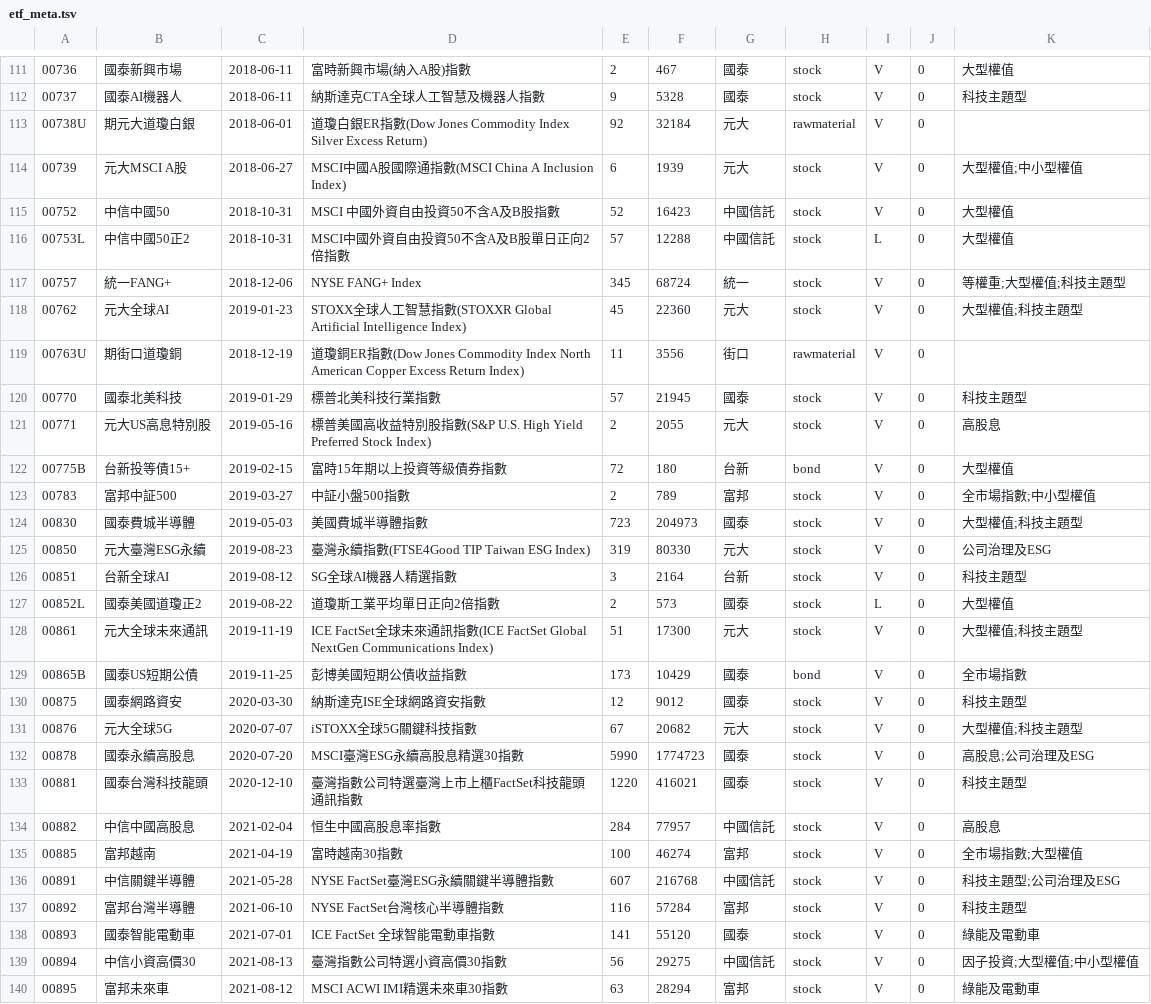
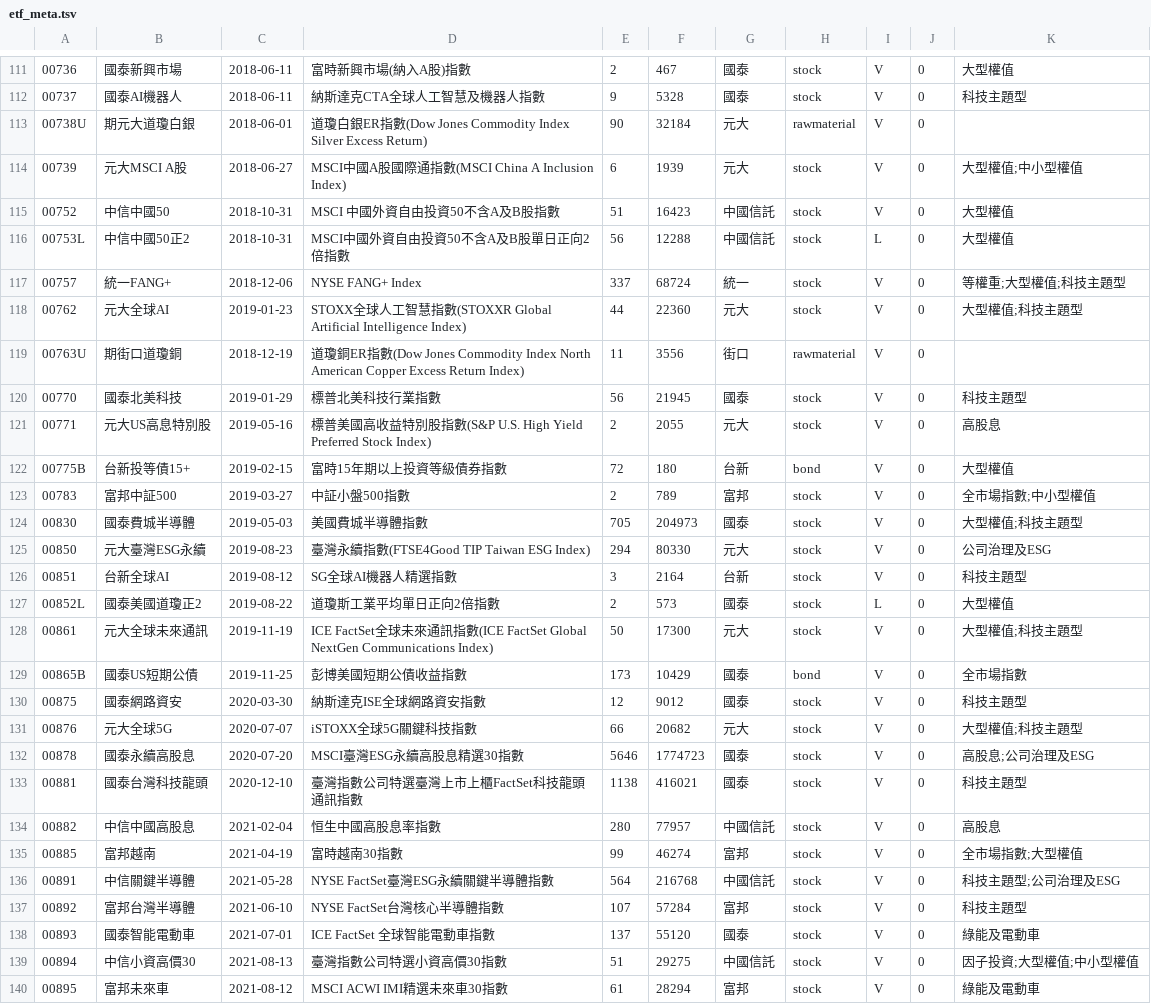
Before and after one commit to tomicahuang/stock-radar, a TSV file: data/cache/etf_meta.tsv, drawn as a sheet; only a part is shown, gaps mark what is left out; the diff covers the shown part only.

```diff
--- a/data/cache/etf_meta.tsv
+++ b/data/cache/etf_meta.tsv
@@ -112,10 +112,10 @@
 00737	國泰AI機器人	2018-06-11	納斯達克CTA全球人工智慧及機器人指數	9	5328	國泰	stock	V	0	科技主題型
-00738U	期元大道瓊白銀	2018-06-01	道瓊白銀ER指數(Dow Jones Commodity Index Silver Excess Return)	92	32184	元大	rawmaterial	V	0	
+00738U	期元大道瓊白銀	2018-06-01	道瓊白銀ER指數(Dow Jones Commodity Index Silver Excess Return)	90	32184	元大	rawmaterial	V	0	
 00739	元大MSCI A股	2018-06-27	MSCI中國A股國際通指數(MSCI China A Inclusion Index)	6	1939	元大	stock	V	0	大型權值;中小型權值
-00752	中信中國50	2018-10-31	MSCI 中國外資自由投資50不含A及B股指數	52	16423	中國信託	stock	V	0	大型權值
-00753L	中信中國50正2	2018-10-31	MSCI中國外資自由投資50不含A及B股單日正向2倍指數	57	12288	中國信託	stock	L	0	大型權值
-00757	統一FANG+	2018-12-06	NYSE FANG+ Index	345	68724	統一	stock	V	0	等權重;大型權值;科技主題型
-00762	元大全球AI	2019-01-23	STOXX全球人工智慧指數(STOXXR Global Artificial Intelligence Index)	45	22360	元大	stock	V	0	大型權值;科技主題型
+00752	中信中國50	2018-10-31	MSCI 中國外資自由投資50不含A及B股指數	51	16423	中國信託	stock	V	0	大型權值
+00753L	中信中國50正2	2018-10-31	MSCI中國外資自由投資50不含A及B股單日正向2倍指數	56	12288	中國信託	stock	L	0	大型權值
+00757	統一FANG+	2018-12-06	NYSE FANG+ Index	337	68724	統一	stock	V	0	等權重;大型權值;科技主題型
+00762	元大全球AI	2019-01-23	STOXX全球人工智慧指數(STOXXR Global Artificial Intelligence Index)	44	22360	元大	stock	V	0	大型權值;科技主題型
 00763U	期街口道瓊銅	2018-12-19	道瓊銅ER指數(Dow Jones Commodity Index North American Copper Excess Return Index)	11	3556	街口	rawmaterial	V	0	
-00770	國泰北美科技	2019-01-29	標普北美科技行業指數	57	21945	國泰	stock	V	0	科技主題型
+00770	國泰北美科技	2019-01-29	標普北美科技行業指數	56	21945	國泰	stock	V	0	科技主題型
 00771	元大US高息特別股	2019-05-16	標普美國高收益特別股指數(S&P U.S. High Yield Preferred Stock Index)	2	2055	元大	stock	V	0	高股息
@@ -123,18 +123,18 @@
 00783	富邦中証500	2019-03-27	中証小盤500指數	2	789	富邦	stock	V	0	全市場指數;中小型權值
-00830	國泰費城半導體	2019-05-03	美國費城半導體指數	723	204973	國泰	stock	V	0	大型權值;科技主題型
-00850	元大臺灣ESG永續	2019-08-23	臺灣永續指數(FTSE4Good TIP Taiwan ESG Index)	319	80330	元大	stock	V	0	公司治理及ESG
+00830	國泰費城半導體	2019-05-03	美國費城半導體指數	705	204973	國泰	stock	V	0	大型權值;科技主題型
+00850	元大臺灣ESG永續	2019-08-23	臺灣永續指數(FTSE4Good TIP Taiwan ESG Index)	294	80330	元大	stock	V	0	公司治理及ESG
 00851	台新全球AI	2019-08-12	SG全球AI機器人精選指數	3	2164	台新	stock	V	0	科技主題型
 00852L	國泰美國道瓊正2	2019-08-22	道瓊斯工業平均單日正向2倍指數	2	573	國泰	stock	L	0	大型權值
-00861	元大全球未來通訊	2019-11-19	ICE FactSet全球未來通訊指數(ICE FactSet Global NextGen Communications Index)	51	17300	元大	stock	V	0	大型權值;科技主題型
+00861	元大全球未來通訊	2019-11-19	ICE FactSet全球未來通訊指數(ICE FactSet Global NextGen Communications Index)	50	17300	元大	stock	V	0	大型權值;科技主題型
 00865B	國泰US短期公債	2019-11-25	彭博美國短期公債收益指數	173	10429	國泰	bond	V	0	全市場指數
 00875	國泰網路資安	2020-03-30	納斯達克ISE全球網路資安指數	12	9012	國泰	stock	V	0	科技主題型
-00876	元大全球5G	2020-07-07	iSTOXX全球5G關鍵科技指數	67	20682	元大	stock	V	0	大型權值;科技主題型
-00878	國泰永續高股息	2020-07-20	MSCI臺灣ESG永續高股息精選30指數	5990	1774723	國泰	stock	V	0	高股息;公司治理及ESG
-00881	國泰台灣科技龍頭	2020-12-10	臺灣指數公司特選臺灣上市上櫃FactSet科技龍頭通訊指數	1220	416021	國泰	stock	V	0	科技主題型
-00882	中信中國高股息	2021-02-04	恒生中國高股息率指數	284	77957	中國信託	stock	V	0	高股息
-00885	富邦越南	2021-04-19	富時越南30指數	100	46274	富邦	stock	V	0	全市場指數;大型權值
-00891	中信關鍵半導體	2021-05-28	NYSE FactSet臺灣ESG永續關鍵半導體指數	607	216768	中國信託	stock	V	0	科技主題型;公司治理及ESG
-00892	富邦台灣半導體	2021-06-10	NYSE FactSet台灣核心半導體指數	116	57284	富邦	stock	V	0	科技主題型
-00893	國泰智能電動車	2021-07-01	ICE FactSet 全球智能電動車指數	141	55120	國泰	stock	V	0	綠能及電動車
-00894	中信小資高價30	2021-08-13	臺灣指數公司特選小資高價30指數	56	29275	中國信託	stock	V	0	因子投資;大型權值;中小型權值
-00895	富邦未來車	2021-08-12	MSCI ACWI IMI精選未來車30指數	63	28294	富邦	stock	V	0	綠能及電動車
+00876	元大全球5G	2020-07-07	iSTOXX全球5G關鍵科技指數	66	20682	元大	stock	V	0	大型權值;科技主題型
+00878	國泰永續高股息	2020-07-20	MSCI臺灣ESG永續高股息精選30指數	5646	1774723	國泰	stock	V	0	高股息;公司治理及ESG
+00881	國泰台灣科技龍頭	2020-12-10	臺灣指數公司特選臺灣上市上櫃FactSet科技龍頭通訊指數	1138	416021	國泰	stock	V	0	科技主題型
+00882	中信中國高股息	2021-02-04	恒生中國高股息率指數	280	77957	中國信託	stock	V	0	高股息
+00885	富邦越南	2021-04-19	富時越南30指數	99	46274	富邦	stock	V	0	全市場指數;大型權值
+00891	中信關鍵半導體	2021-05-28	NYSE FactSet臺灣ESG永續關鍵半導體指數	564	216768	中國信託	stock	V	0	科技主題型;公司治理及ESG
+00892	富邦台灣半導體	2021-06-10	NYSE FactSet台灣核心半導體指數	107	57284	富邦	stock	V	0	科技主題型
+00893	國泰智能電動車	2021-07-01	ICE FactSet 全球智能電動車指數	137	55120	國泰	stock	V	0	綠能及電動車
+00894	中信小資高價30	2021-08-13	臺灣指數公司特選小資高價30指數	51	29275	中國信託	stock	V	0	因子投資;大型權值;中小型權值
+00895	富邦未來車	2021-08-12	MSCI ACWI IMI精選未來車30指數	61	28294	富邦	stock	V	0	綠能及電動車
```
Also changed, not shown: 143 edited cells elsewhere in this file, data/cache/etf_div.tsv, data/cache/stock_div.tsv, 6 other files.
